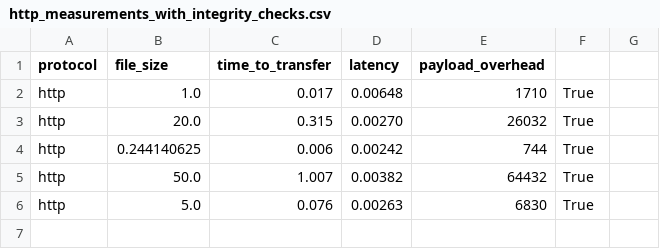
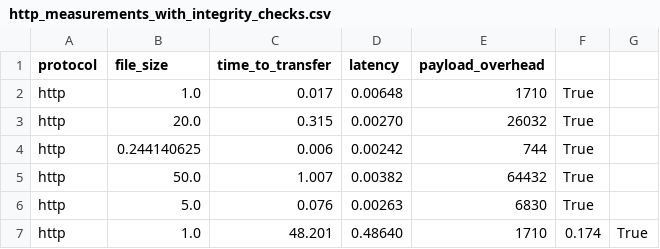
Before and after one commit to Chajme/AI-Model-Deployment-MQTT-HTTP-CoAP-Testbed, a CSV file: output/http_measurements_with_integrity_checks.csv, drawn as a sheet.

```diff
--- a/output/http_measurements_with_integrity_checks.csv
+++ b/output/http_measurements_with_integrity_checks.csv
@@ -6 +6,2 @@ http,50.0,1.007,0.00382,64432,True
 http,5.0,0.076,0.00263,6830,True
+http,1.0,48.201,0.48640,1710,0.174,True
```
Also changed, not shown: 2 other files.
